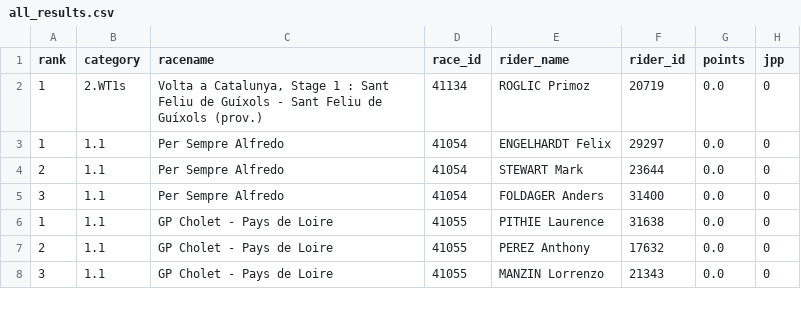
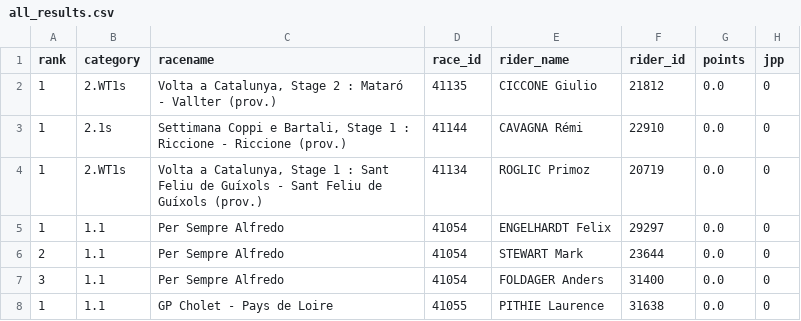
Before and after one commit to wijnandb/wielerspel2023, a CSV file: _data/all_results.csv, drawn as a sheet; only a part is shown; the shorter side is filled out with more unchanged rows; the diff names each change by its address in the sheet, - before the commit and + after, or states it on an @@ line.

Commit message:
New results at 2023-03-21T16:39:06

```diff
--- a/_data/all_results.csv
+++ b/_data/all_results.csv
+row 2: 1 | 2.WT1s | Volta a Catalunya, Stage 2 : Mataró - Vallter (prov.) | 41135 | CICCONE Giulio | 21812 | 0.0 | 0
+row 3: 1 | 2.1s | Settimana Coppi e Bartali, Stage 1 : Riccione - Riccione (prov.) | 41144 | CAVAGNA Rémi | 22910 | 0.0 | 0
```
Also changed, not shown: _data/latest_results.csv, 1 other file.
